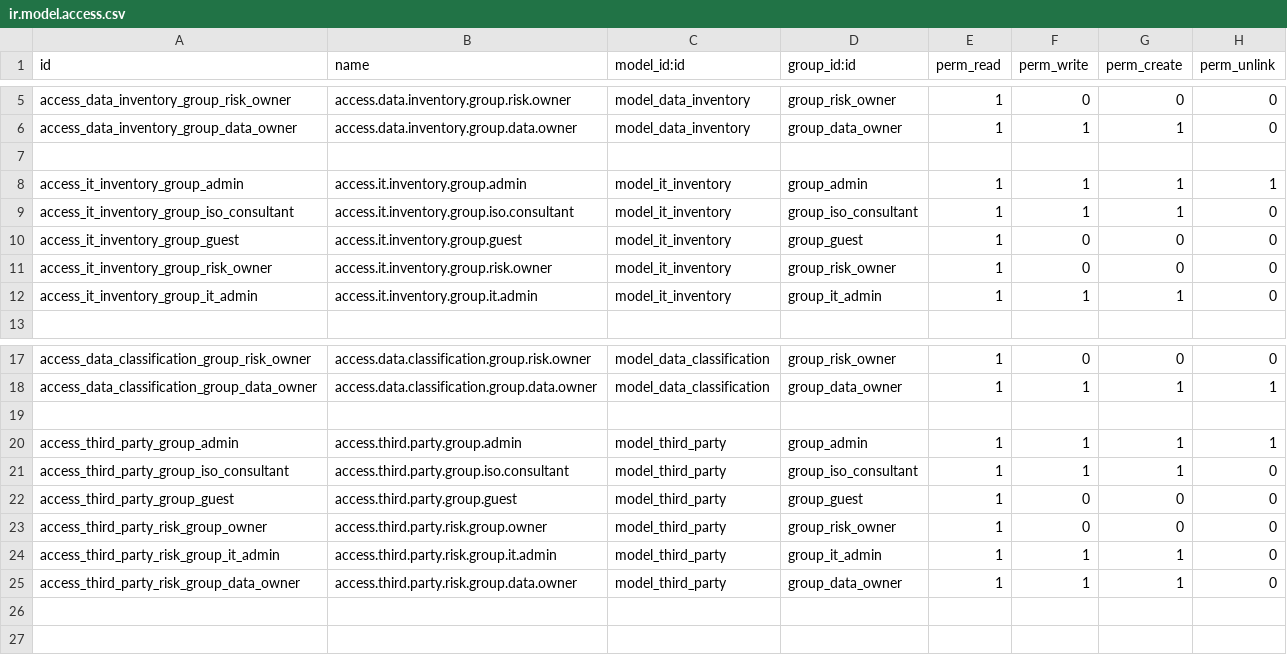
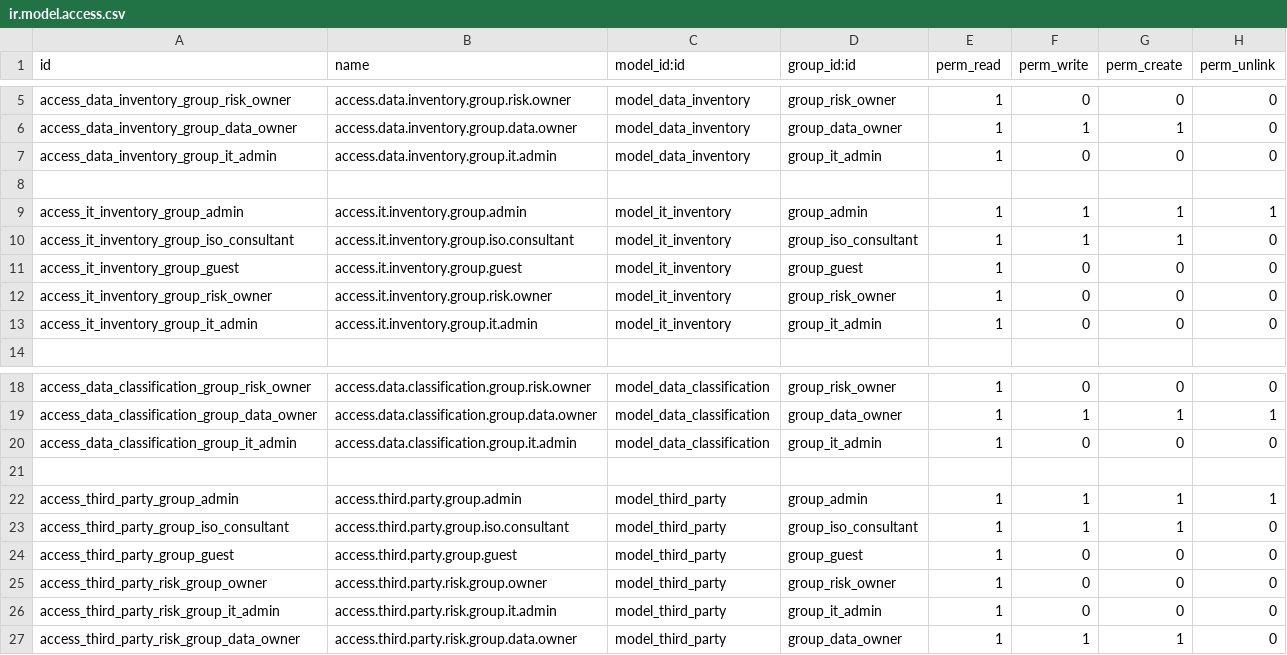
Before and after one commit to OWASP/www-project-it-grc, a CSV file: grcbit_base/security/ir.model.access.csv, drawn as a sheet; only a part is shown, gaps mark what is left out.

```diff
--- a/grcbit_base/security/ir.model.access.csv
+++ b/grcbit_base/security/ir.model.access.csv
@@ -6,2 +6,3 @@ access_data_inventory_group_risk_owner,access.data.inventory.group.risk.owner,mo
 access_data_inventory_group_data_owner,access.data.inventory.group.data.owner,model_data_inventory,group_data_owner,1,1,1,0
+access_data_inventory_group_it_admin,access.data.inventory.group.it.admin,model_data_inventory,group_it_admin,1,0,0,0
 
@@ -11,3 +12,3 @@ access_it_inventory_group_guest,access.it.inventory.group.guest,model_it_invento
 access_it_inventory_group_risk_owner,access.it.inventory.group.risk.owner,model_it_inventory,group_risk_owner,1,0,0,0
-access_it_inventory_group_it_admin,access.it.inventory.group.it.admin,model_it_inventory,group_it_admin,1,1,1,0
+access_it_inventory_group_it_admin,access.it.inventory.group.it.admin,model_it_inventory,group_it_admin,1,0,0,0
 
@@ -18,2 +19,3 @@ access_data_classification_group_risk_owner,access.data.classification.group.ris
 access_data_classification_group_data_owner,access.data.classification.group.data.owner,model_data_classification,group_data_owner,1,1,1,1
+access_data_classification_group_it_admin,access.data.classification.group.it.admin,model_data_classification,group_it_admin,1,0,0,0
 
@@ -23,3 +25,3 @@ access_third_party_group_guest,access.third.party.group.guest,model_third_party,
 access_third_party_risk_group_owner,access.third.party.risk.group.owner,model_third_party,group_risk_owner,1,0,0,0
-access_third_party_risk_group_it_admin,access.third.party.risk.group.it.admin,model_third_party,group_it_admin,1,1,1,0
+access_third_party_risk_group_it_admin,access.third.party.risk.group.it.admin,model_third_party,group_it_admin,1,0,0,0
 access_third_party_risk_group_data_owner,access.third.party.risk.group.data.owner,model_third_party,group_data_owner,1,1,1,0
```
Also changed, not shown: 4 other files.
